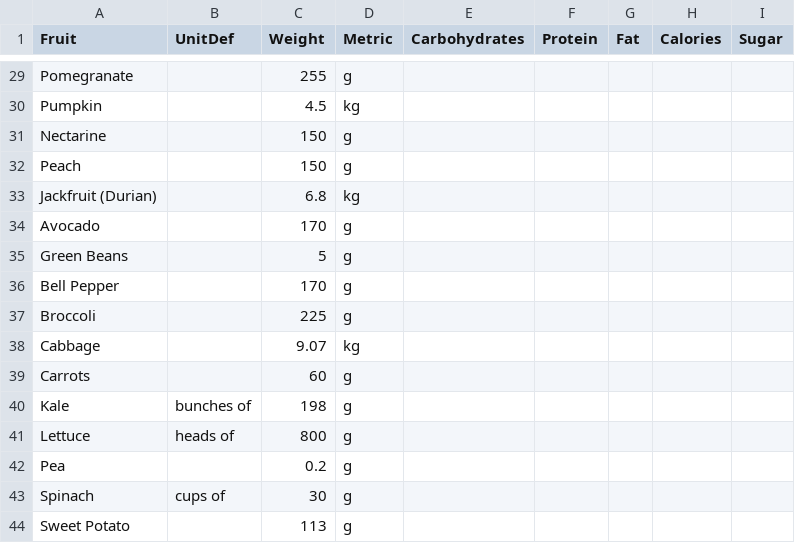
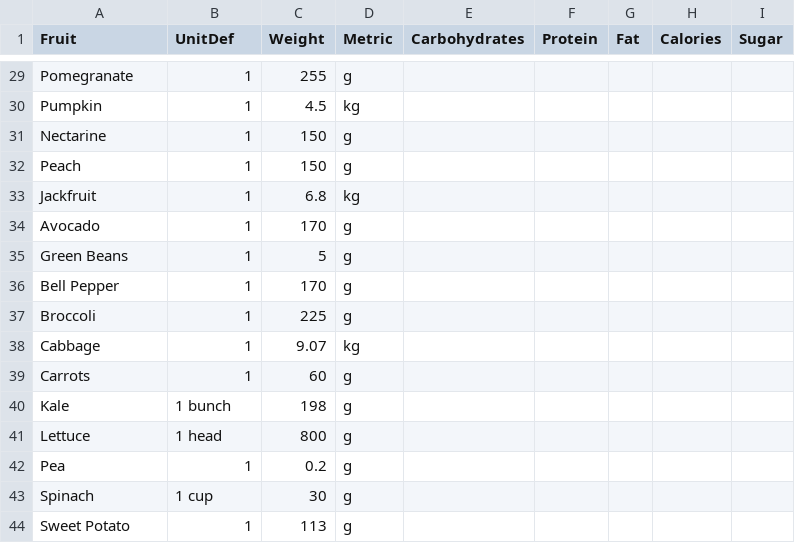
Before and after one commit to thomaslillo/SmoothieNutritionCalculator, a CSV file: data/fruitweights.csv, drawn as a sheet; only a part is shown, gaps mark what is left out; the diff covers the shown part only; the diff names each change by its address in the sheet, - before the commit and + after, or states it on an @@ line.

Commit message:
Update fruitweights.csv

```diff
--- a/data/fruitweights.csv
+++ b/data/fruitweights.csv
-B29:B39 (UnitDef): (empty)
+B29:B39 (UnitDef): 1
-A33 (Fruit): Jackfruit (Durian)
+A33 (Fruit): Jackfruit
-B40 (UnitDef): bunches of
+B40 (UnitDef): 1 bunch
-B41 (UnitDef): heads of
+B41 (UnitDef): 1 head
-B42 (UnitDef): (empty)
+B42 (UnitDef): 1
-B43 (UnitDef): cups of
+B43 (UnitDef): 1 cup
-B44 (UnitDef): (empty)
+B44 (UnitDef): 1
```
Also changed, not shown: 27 edited cells elsewhere in this file.
